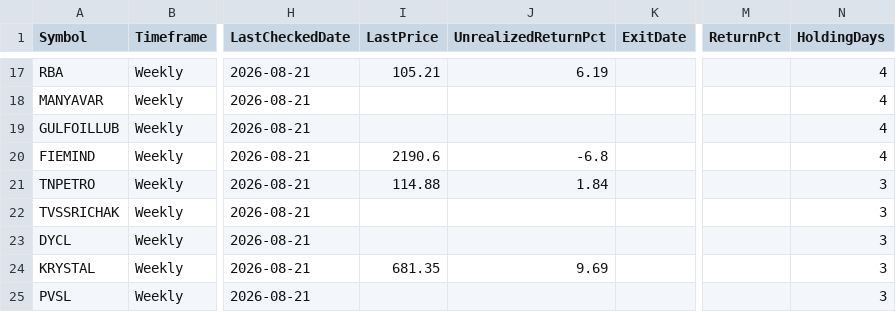
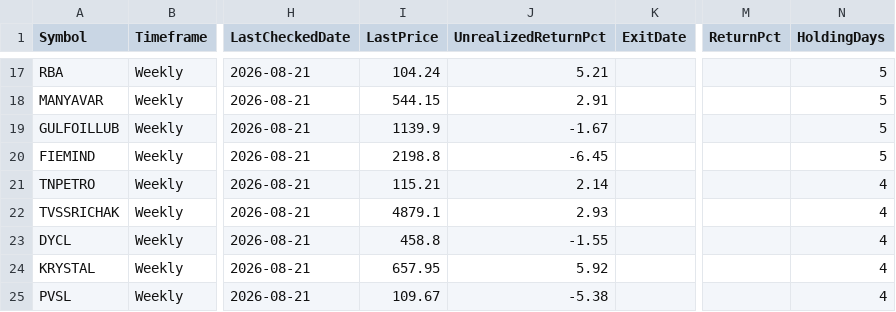
Before and after one commit to umeshkarjinni-ship-it/Stockscan, a CSV file: signals/paper_trades.csv, drawn as a sheet; only a part is shown, gaps mark what is left out; the diff covers the shown part only; the diff names each change by its address in the sheet, - before the commit and + after, or states it on an @@ line.

```diff
--- a/signals/paper_trades.csv
+++ b/signals/paper_trades.csv
-I17 (LastPrice): 105.21
+I17 (LastPrice): 104.24
-J17 (UnrealizedReturnPct): 6.19
+J17 (UnrealizedReturnPct): 5.21
-N17:N20 (HoldingDays): 4
+N17:N20 (HoldingDays): 5
-I18 (LastPrice): (empty)
+I18 (LastPrice): 544.15
-J18 (UnrealizedReturnPct): (empty)
+J18 (UnrealizedReturnPct): 2.91
-I19 (LastPrice): (empty)
+I19 (LastPrice): 1139.9
-J19 (UnrealizedReturnPct): (empty)
+J19 (UnrealizedReturnPct): -1.67
-I20 (LastPrice): 2190.6
+I20 (LastPrice): 2198.8
-J20 (UnrealizedReturnPct): -6.8
+J20 (UnrealizedReturnPct): -6.45
-I21 (LastPrice): 114.88
+I21 (LastPrice): 115.21
-J21 (UnrealizedReturnPct): 1.84
+J21 (UnrealizedReturnPct): 2.14
-N21:N25 (HoldingDays): 3
+N21:N25 (HoldingDays): 4
-I22 (LastPrice): (empty)
+I22 (LastPrice): 4879.1
-J22 (UnrealizedReturnPct): (empty)
+J22 (UnrealizedReturnPct): 2.93
-I23 (LastPrice): (empty)
+I23 (LastPrice): 458.8
-J23 (UnrealizedReturnPct): (empty)
+J23 (UnrealizedReturnPct): -1.55
-I24 (LastPrice): 681.35
+I24 (LastPrice): 657.95
-J24 (UnrealizedReturnPct): 9.69
+J24 (UnrealizedReturnPct): 5.92
-I25 (LastPrice): (empty)
+I25 (LastPrice): 109.67
-J25 (UnrealizedReturnPct): (empty)
+J25 (UnrealizedReturnPct): -5.38
```
Also changed, not shown: 45 edited cells elsewhere in this file, 3 other files.
